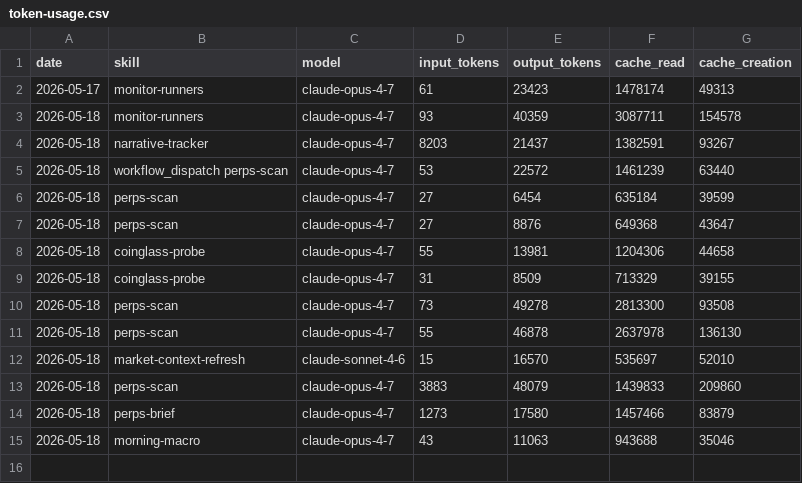
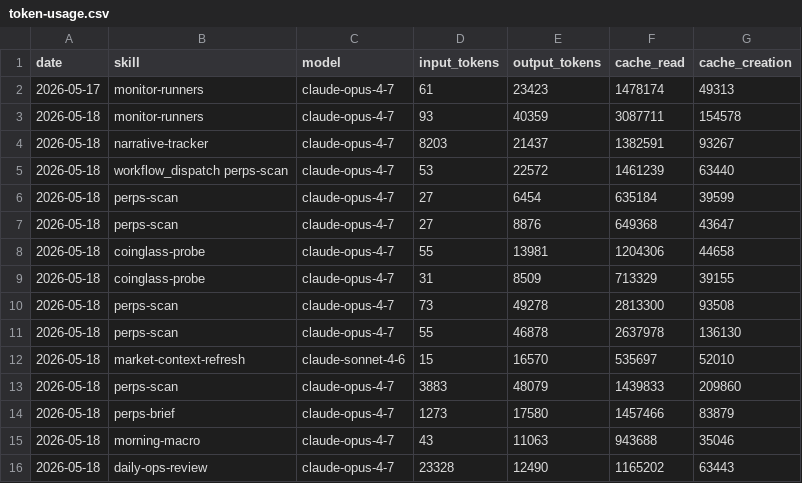
Before and after one commit to aeonfun/aeon, a CSV file: memory/token-usage.csv, drawn as a sheet; the diff names each change by its address in the sheet, - before the commit and + after, or states it on an @@ line.

Commit message:
chore(daily-ops-review): auto-commit 2026-05-18

```diff
--- a/memory/token-usage.csv
+++ b/memory/token-usage.csv
+row 16: 2026-05-18 | daily-ops-review | claude-opus-4-7 | 23328 | 12490 | 1165202 | 63443
```
Also changed, not shown: 6 other files.
